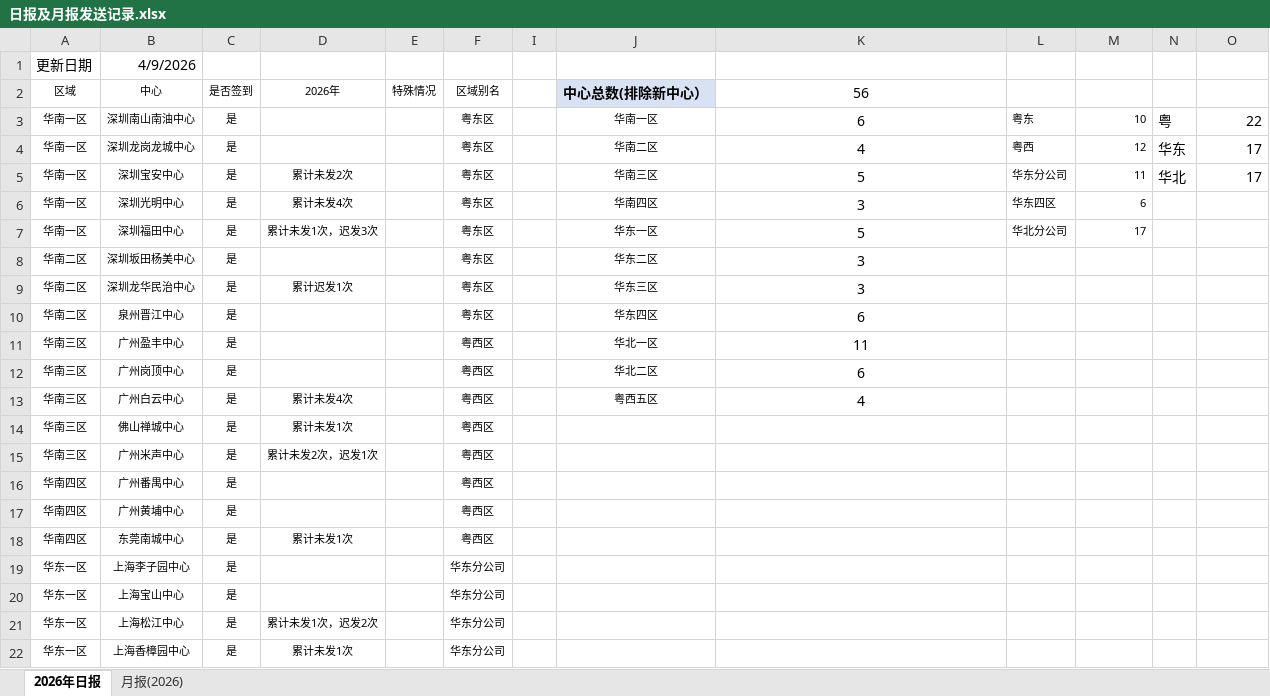
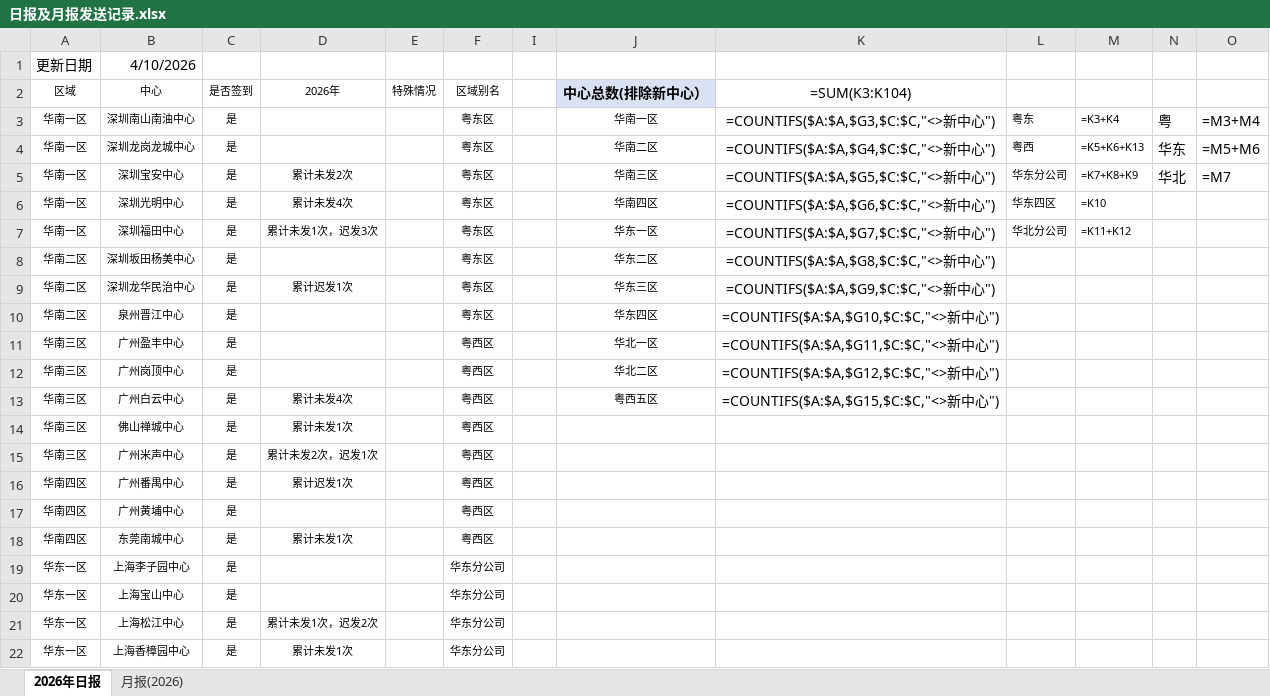
Before and after one commit to linxz-coder/excel-codex-auto, an Excel workbook: 日报及月报发送记录.xlsx, sheet 2026年日报, drawn as a sheet; only a part is shown; values as stored, in another font and other column widths than the file's, no borders; formulas without a stored value are shown as written; the diff names each change by its address in the sheet, - before the commit and + after, or states it on an @@ line.

```diff
--- a/日报及月报发送记录.xlsx (sheet 2026年日报)
+++ b/日报及月报发送记录.xlsx (sheet 2026年日报)
-B1 (中心): 4/9/2026
+B1 (中心): 4/10/2026
-K2: 56
+K2: =SUM(K3:K104)
-K3 (=SUM(K3:K104)): 6
+K3 (=SUM(K3:K104)): =COUNTIFS($A:$A,$G3,$C:$C,"<>新中心")
-M3: 10
+M3: =K3+K4
-O3: 22
+O3: =M3+M4
-K4 (=SUM(K3:K104)): 4
+K4 (=SUM(K3:K104)): =COUNTIFS($A:$A,$G4,$C:$C,"<>新中心")
-M4: 12
+M4: =K5+K6+K13
-O4: 17
+O4: =M5+M6
-K5 (=SUM(K3:K104)): 5
+K5 (=SUM(K3:K104)): =COUNTIFS($A:$A,$G5,$C:$C,"<>新中心")
-M5: 11
+M5: =K7+K8+K9
-O5: 17
+O5: =M7
-K6 (=SUM(K3:K104)): 3
+K6 (=SUM(K3:K104)): =COUNTIFS($A:$A,$G6,$C:$C,"<>新中心")
-M6: 6
+M6: =K10
-K7 (=SUM(K3:K104)): 5
+K7 (=SUM(K3:K104)): =COUNTIFS($A:$A,$G7,$C:$C,"<>新中心")
-M7: 17
+M7: =K11+K12
-K8 (=SUM(K3:K104)): 3
+K8 (=SUM(K3:K104)): =COUNTIFS($A:$A,$G8,$C:$C,"<>新中心")
-K9 (=SUM(K3:K104)): 3
+K9 (=SUM(K3:K104)): =COUNTIFS($A:$A,$G9,$C:$C,"<>新中心")
-K10 (=SUM(K3:K104)): 6
+K10 (=SUM(K3:K104)): =COUNTIFS($A:$A,$G10,$C:$C,"<>新中心")
-K11 (=SUM(K3:K104)): 11
+K11 (=SUM(K3:K104)): =COUNTIFS($A:$A,$G11,$C:$C,"<>新中心")
-K12 (=SUM(K3:K104)): 6
+K12 (=SUM(K3:K104)): =COUNTIFS($A:$A,$G12,$C:$C,"<>新中心")
-K13 (=SUM(K3:K104)): 4
+K13 (=SUM(K3:K104)): =COUNTIFS($A:$A,$G15,$C:$C,"<>新中心")
-D16 (2026年): (empty)
+D16 (2026年): 累计迟发1次
```
Also changed, not shown: sheet 月报(2026), hidden cells, 5 other files.
